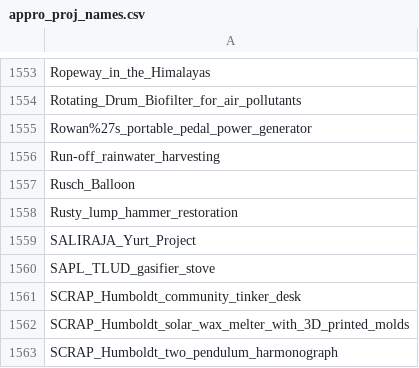
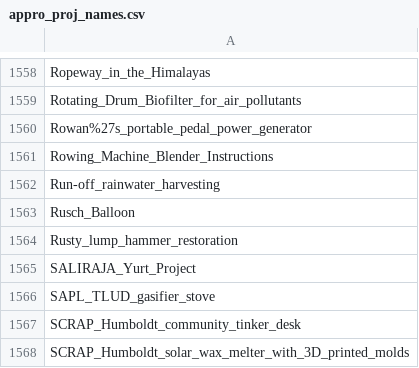
Before and after one commit to OPEN-NEXT/LOSH-Appropedia-Scraper, a CSV file: appro_proj_names.csv, drawn as a sheet; only a part is shown, gaps mark what is left out; the shorter side is filled out with more unchanged rows; the diff covers the shown part only.

```diff
--- a/appro_proj_names.csv
+++ b/appro_proj_names.csv
@@ -1555,2 +1560,3 @@ Rotating_Drum_Biofilter_for_air_pollutants
 Rowan%27s_portable_pedal_power_generator
+Rowing_Machine_Blender_Instructions
 Run-off_rainwater_harvesting
```
Also changed, not shown: 5 added rows elsewhere in this file, appro_yaml_urls.csv, 1 other file.
